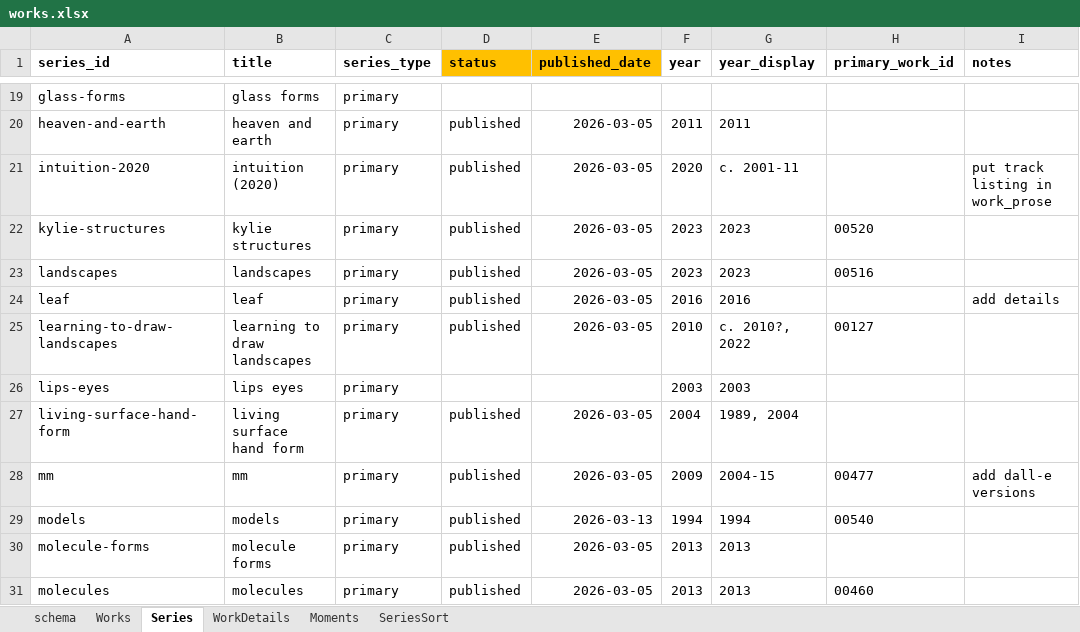
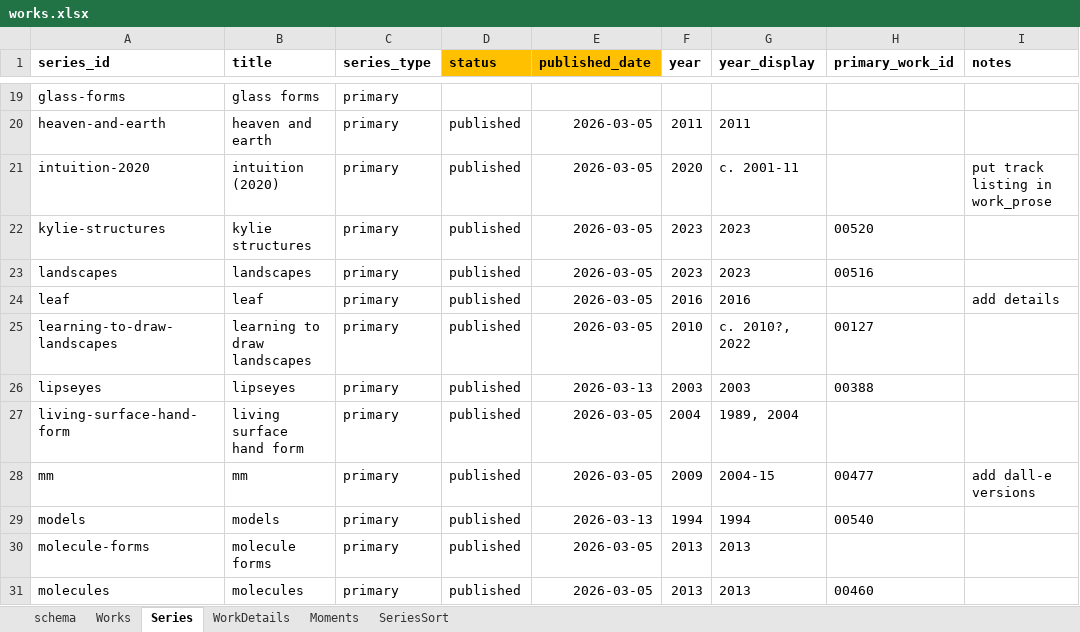
Before and after one commit to dotlineform/dotlineform-site, an Excel workbook: data/works.xlsx, sheet Series, drawn as a sheet; only a part is shown, gaps mark what is left out; values as stored, in another font and other column widths than the file's, no borders; the diff names each change by its address in the sheet, - before the commit and + after, or states it on an @@ line.

Commit message:
published work

```diff
--- a/data/works.xlsx (sheet Series)
+++ b/data/works.xlsx (sheet Series)
-A26 (series_id): lips-eyes
+A26 (series_id): lipseyes
-B26 (title): lips eyes
+B26 (title): lipseyes
-D26 (status): (empty)
+D26 (status): published
-E26 (published_date): (empty)
+E26 (published_date): 2026-03-13
-H26 (primary_work_id): (empty)
+H26 (primary_work_id): 00388
```
Also changed, not shown: sheet Works, 9 other files.
